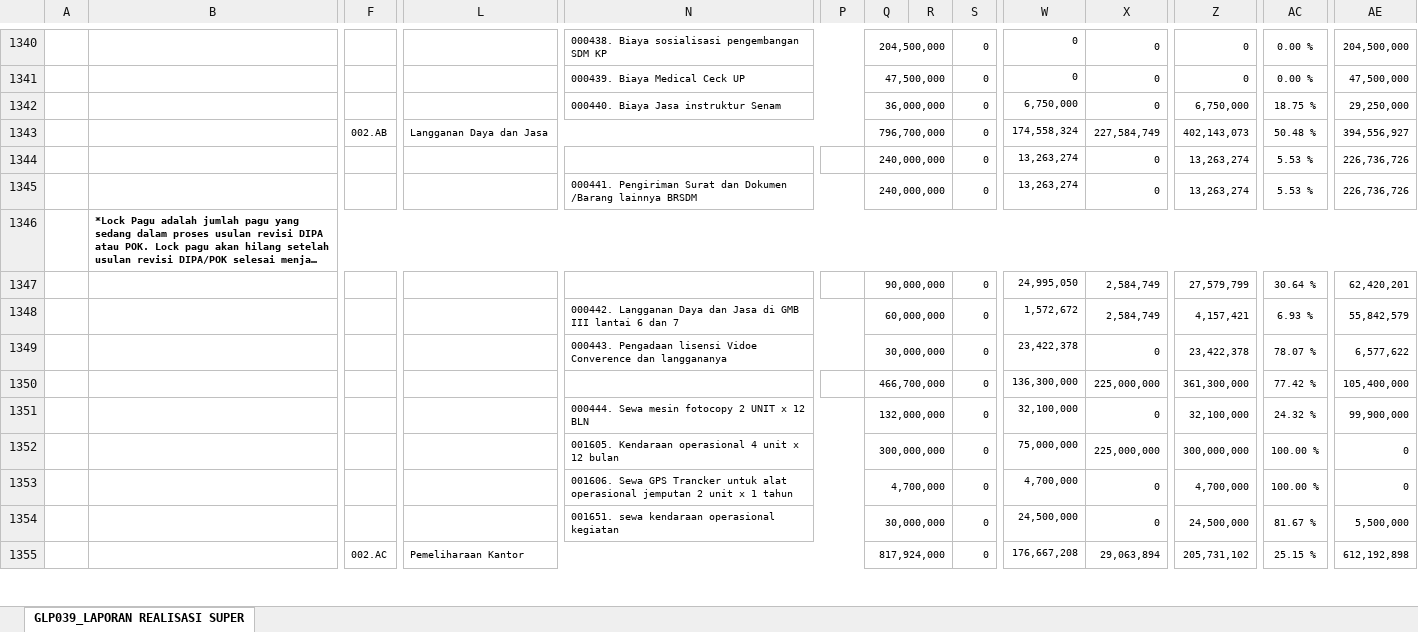
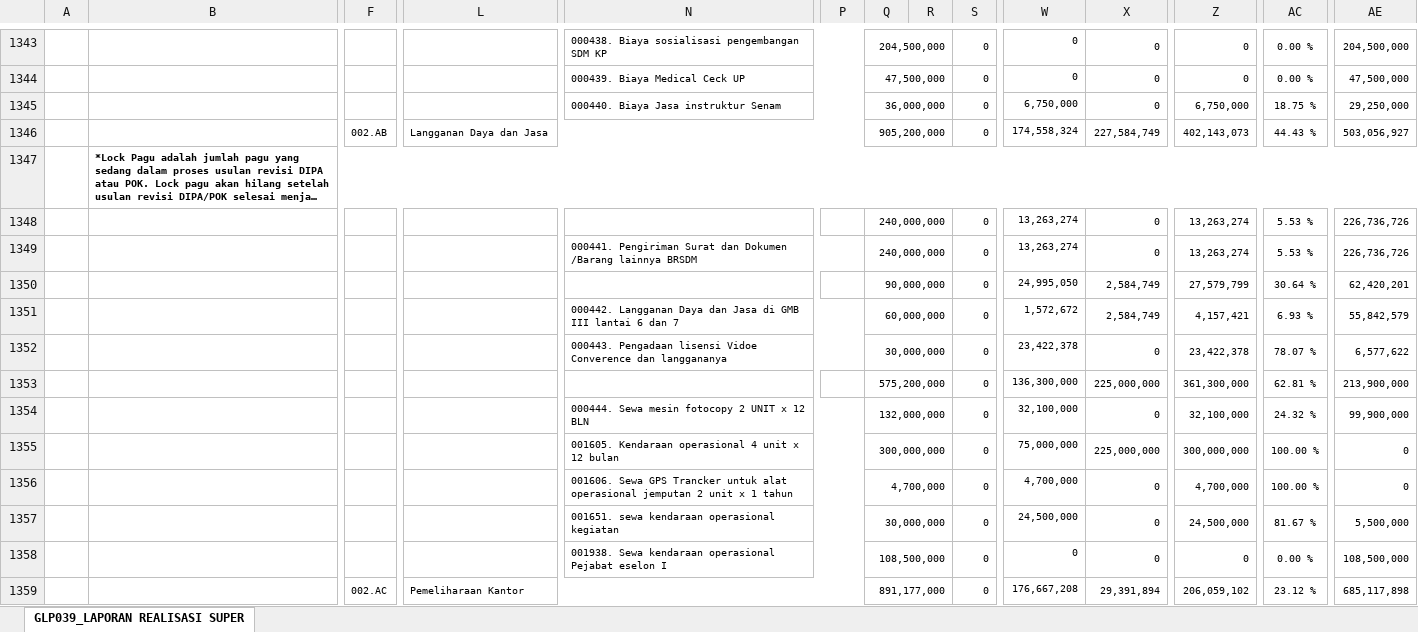
Before and after one commit to edimistiono/TA.2024, an Excel workbook: Database/SP2D.xlsx, sheet GLP039_LAPORAN REALISASI SUPER, drawn as a sheet; only a part is shown, gaps mark what is left out; long unchanged cells end in …; values as stored, in another font and other column widths than the file's, no borders; charts and pictures not drawn; removed rows and columns are numbered as before the commit, all else as after; rows hold the shown columns only; the diff covers the shown part only; the diff names each change by its address in the sheet, - before the commit and + after, or states it on an @@ line.

```diff
--- a/Database/SP2D.xlsx (sheet GLP039_LAPORAN REALISASI SUPER)
+++ b/Database/SP2D.xlsx (sheet GLP039_LAPORAN REALISASI SUPER)
-Q1346: 796,700,000
+Q1346: 905,200,000
-AC1346: 50.48 %
+AC1346: 44.43 %
-AE1346: 394,556,927
+AE1346: 503,056,927
@@ row 1346 moved to row 1347: *Lock Pagu adalah jumlah pagu yang sedan… @@
-Q1353: 466,700,000
+Q1353: 575,200,000
-AC1353: 77.42 %
+AC1353: 62.81 %
-AE1353: 105,400,000
+AE1353: 213,900,000
-row 1355:  |  | 002.AC | Pemeliharaan Kantor |  |  | 817,924,000 |  | 0 | 176,667,208 | 29,063,894 | 205,731,102 | 25.15 % | 612,192,898
+row 1358:  |  |  |  | 001938. Sewa kendaraan operasional Pejabat eselon I |  | 108,500,000 |  | 0 | 0 | 0 | 0 | 0.00 % | 108,500,000
+row 1359:  |  | 002.AC | Pemeliharaan Kantor |  |  | 891,177,000 |  | 0 | 176,667,208 | 29,391,894 | 206,059,102 | 23.12 % | 685,117,898
```
Also changed, not shown: 18 added rows, 10 removed rows, 74 moved rows and 849 edited cells elsewhere in this sheet, Database/Akrual.xlsx, Database/MONITORING DETAIL TRANSAKSI FA 16 SEGMEN VERSI SP2D.xlsx, 1 other file.
